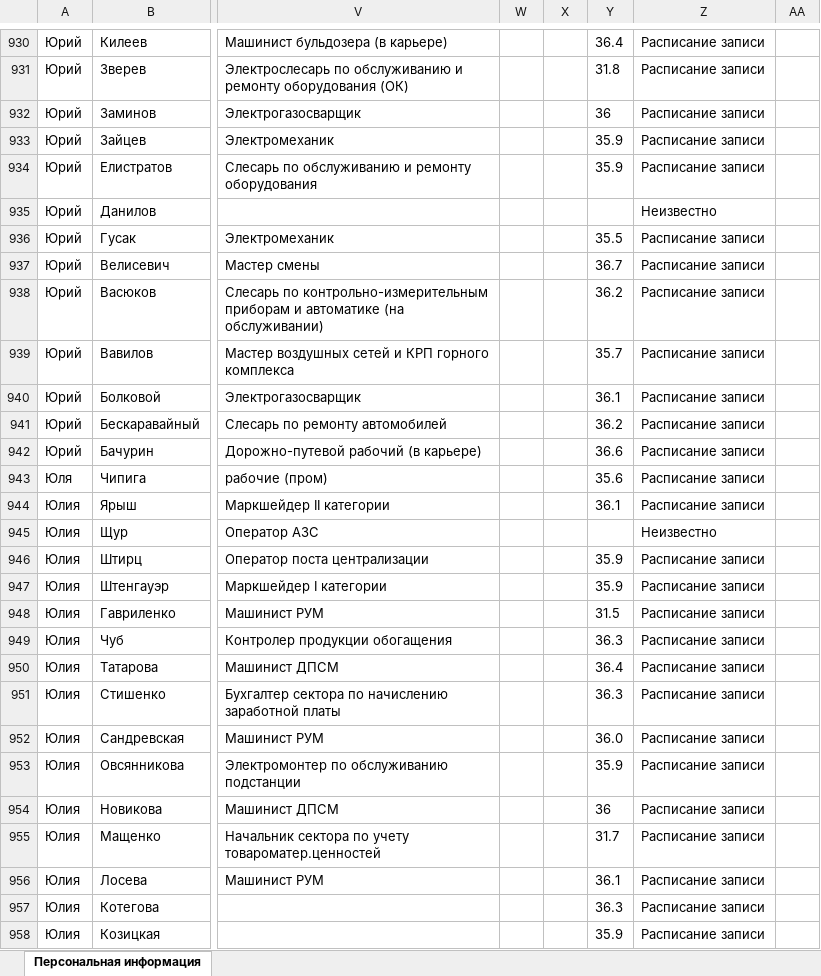
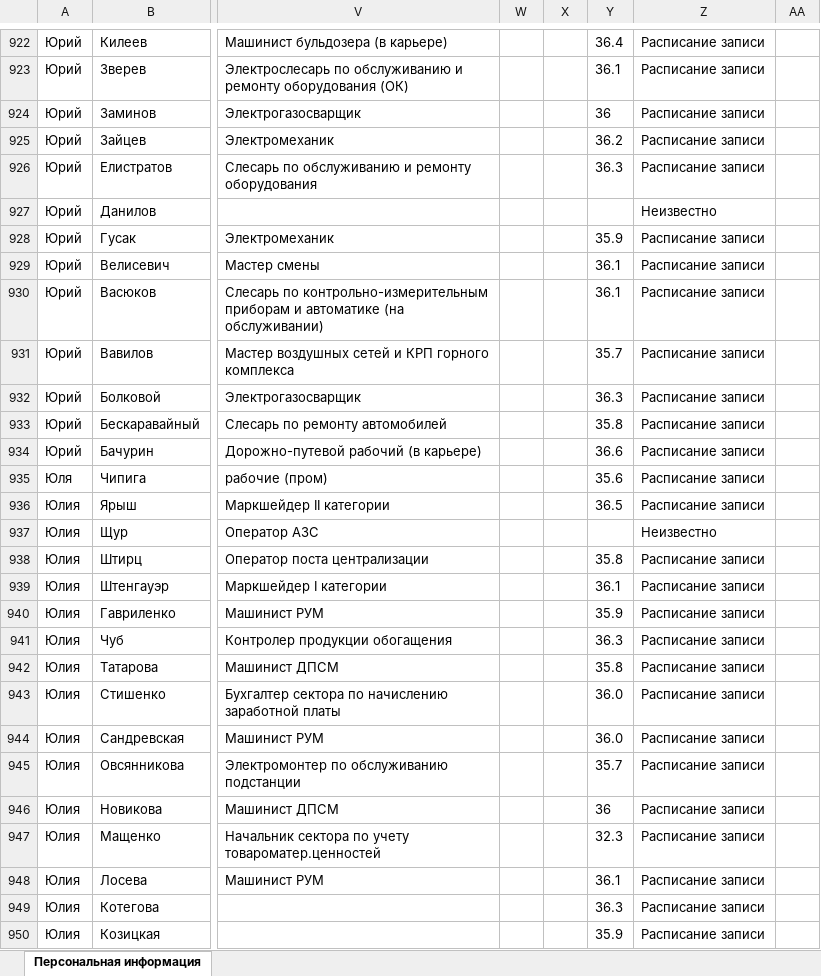
Before and after one commit to bogdandrienko/python-jsx-smart-pmp-app, an Excel workbook: web-platform_12_21_dev/app_admin/utils/skud/export.xlsx, sheet Персональная информация, drawn as a sheet; only a part is shown, gaps mark what is left out; values as stored, in another font and other column widths than the file's, no borders; addresses are those after the commit; the diff covers the shown part only; the diff names each change by its address in the sheet, - before the commit and + after, or states it on an @@ line.

```diff
--- a/web-platform_12_21_dev/app_admin/utils/skud/export.xlsx (sheet Персональная информация)
+++ b/web-platform_12_21_dev/app_admin/utils/skud/export.xlsx (sheet Персональная информация)
-Y923: 31.8
+Y923: 36.1
-Y925: 35.9
+Y925: 36.2
-Y926: 35.9
+Y926: 36.3
-Y928: 35.5
+Y928: 35.9
-Y929: 36.7
+Y929: 36.1
-Y930: 36.2
+Y930: 36.1
-Y932: 36.1
+Y932: 36.3
-Y933: 36.2
+Y933: 35.8
-Y936: 36.1
+Y936: 36.5
-Y938: 35.9
+Y938: 35.8
-Y939: 35.9
+Y939: 36.1
-Y940: 31.5
+Y940: 35.9
-Y942: 36.4
+Y942: 35.8
-Y943: 36.3
+Y943: 36.0
-Y945: 35.9
+Y945: 35.7
-Y947: 31.7
+Y947: 32.3
```
Also changed, not shown: 5 added rows, 13 removed rows and 1487 edited cells elsewhere in this sheet, web-platform_12_21_dev/app_admin/utils/skud/import.xlsx, 46 other files.
